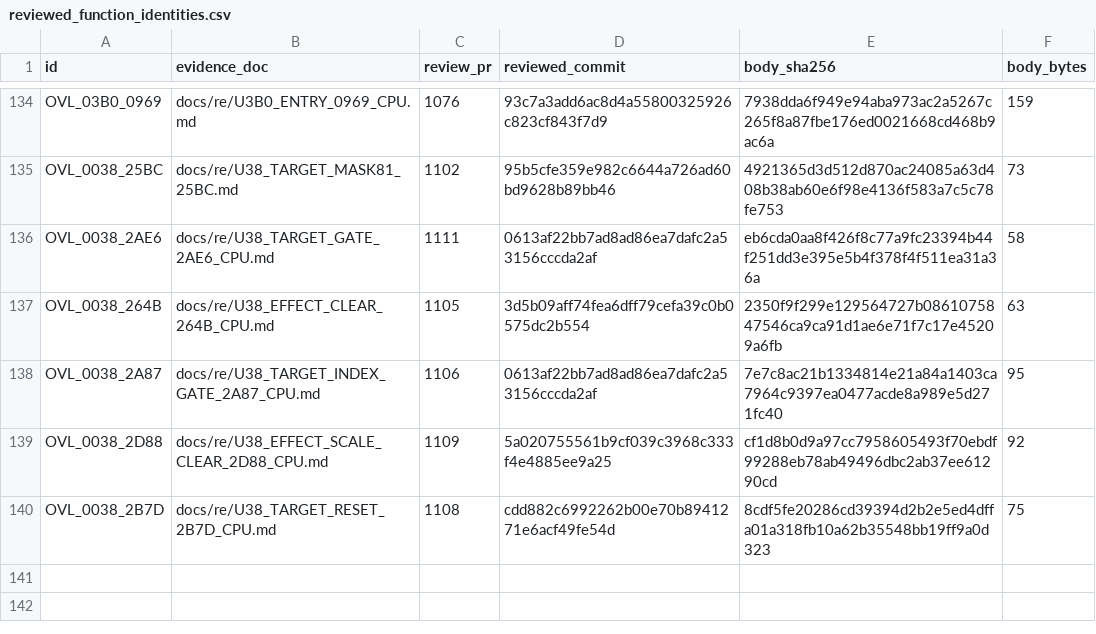
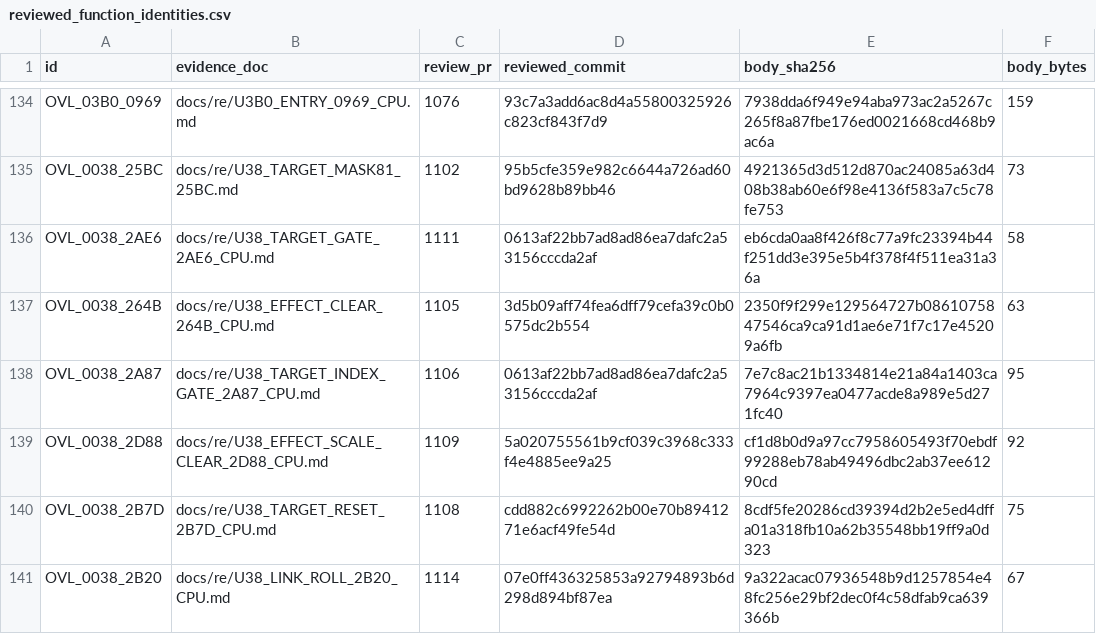
Before and after one commit to huntergdavis/poolrad-decomp, a CSV file: docs/re/reviewed_function_identities.csv, drawn as a sheet; only a part is shown, gaps mark what is left out.

Commit message:
Acceptance: credit OVL_0038_2B20 (U9E-chain harness repaired, synthetic-roll stub recorded); 234/280

```diff
--- a/docs/re/reviewed_function_identities.csv
+++ b/docs/re/reviewed_function_identities.csv
@@ -140 +140,2 @@ OVL_0038_2D88,docs/re/U38_EFFECT_SCALE_CLEAR_2D88_CPU.md,1109,5a020755561b9cf039
 OVL_0038_2B7D,docs/re/U38_TARGET_RESET_2B7D_CPU.md,1108,cdd882c6992262b00e70b8941271e6acf49fe54d,8cdf5fe20286cd39394d2b2e5ed4dffa01a318fb10a62b35548bb19ff9a0d323,75
+OVL_0038_2B20,docs/re/U38_LINK_ROLL_2B20_CPU.md,1114,07e0ff436325853a92794893b6d298d894bf87ea,9a322acac07936548b9d1257854e48fc256e29bf2dec0f4c58dfab9ca639366b,67
```
Also changed, not shown: docs/re/overlay_classification.csv, docs/re/strict_full_c_addresses.csv, 5 other files.
